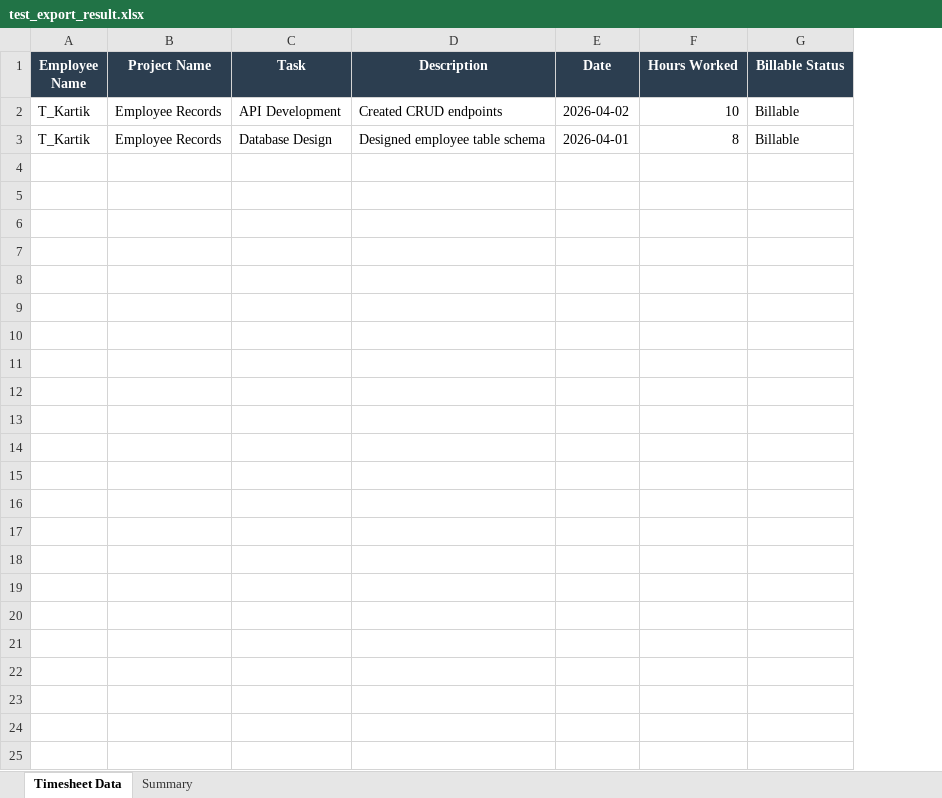
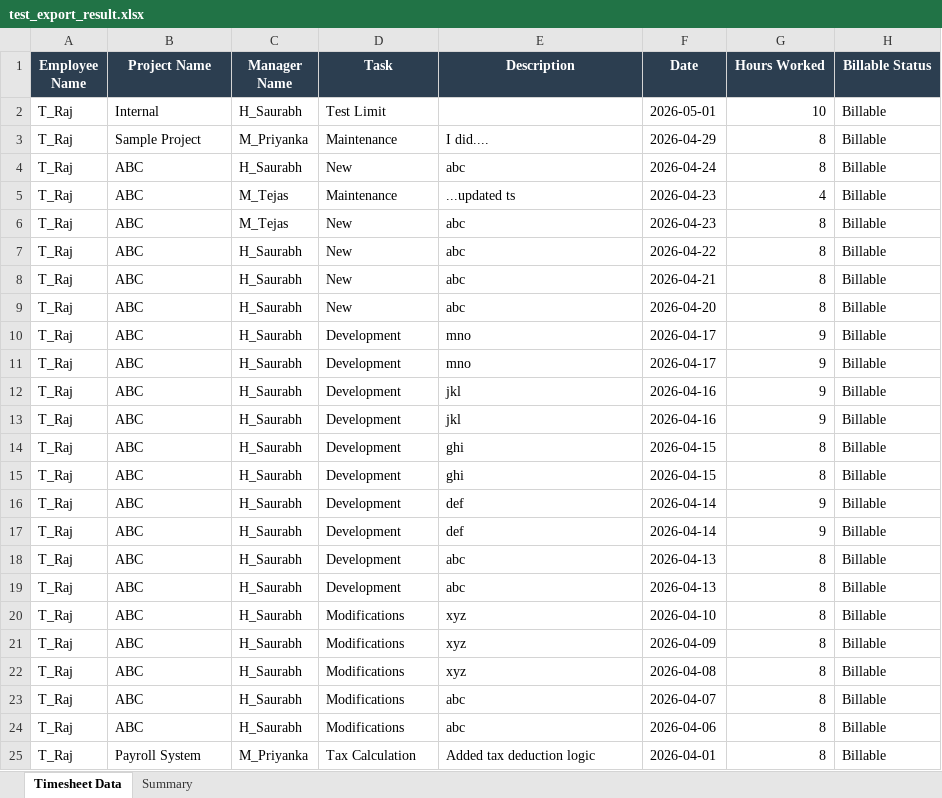
Before and after one commit to Tejas-1817/HRSystem, an Excel workbook: scratch/test_export_result.xlsx, sheet Timesheet Data, drawn as a sheet; values as stored, in another font and other column widths than the file's, no borders; removed rows and columns are numbered as before the commit, all else as after; the diff names each change by its address in the sheet, - before the commit and + after, or states it on an @@ line.

Commit message:
add manager name in excel sheet

```diff
--- a/scratch/test_export_result.xlsx (sheet Timesheet Data)
+++ b/scratch/test_export_result.xlsx (sheet Timesheet Data)
+column C (Manager Name), row 25: M_Priyanka
-row 2: T_Kartik | Employee Records | API Development | Created CRUD endpoints | 2026-04-02 | 10 | Billable
+row 2: T_Raj | Internal | H_Saurabh | Test Limit |  | 2026-05-01 | 10 | Billable
+row 3: T_Raj | Sample Project | M_Priyanka | Maintenance | I did.... | 2026-04-29 | 8 | Billable
+row 4: T_Raj | ABC | H_Saurabh | New | abc | 2026-04-24 | 8 | Billable
+row 5: T_Raj | ABC | M_Tejas | Maintenance | ...updated ts | 2026-04-23 | 4 | Billable
+row 6: T_Raj | ABC | M_Tejas | New | abc | 2026-04-23 | 8 | Billable
+row 7: T_Raj | ABC | H_Saurabh | New | abc | 2026-04-22 | 8 | Billable
+row 8: T_Raj | ABC | H_Saurabh | New | abc | 2026-04-21 | 8 | Billable
+row 9: T_Raj | ABC | H_Saurabh | New | abc | 2026-04-20 | 8 | Billable
+row 10: T_Raj | ABC | H_Saurabh | Development | mno | 2026-04-17 | 9 | Billable
+row 11: T_Raj | ABC | H_Saurabh | Development | mno | 2026-04-17 | 9 | Billable
+row 12: T_Raj | ABC | H_Saurabh | Development | jkl | 2026-04-16 | 9 | Billable
+row 13: T_Raj | ABC | H_Saurabh | Development | jkl | 2026-04-16 | 9 | Billable
+row 14: T_Raj | ABC | H_Saurabh | Development | ghi | 2026-04-15 | 8 | Billable
+row 15: T_Raj | ABC | H_Saurabh | Development | ghi | 2026-04-15 | 8 | Billable
+row 16: T_Raj | ABC | H_Saurabh | Development | def | 2026-04-14 | 9 | Billable
+row 17: T_Raj | ABC | H_Saurabh | Development | def | 2026-04-14 | 9 | Billable
+row 18: T_Raj | ABC | H_Saurabh | Development | abc | 2026-04-13 | 8 | Billable
+row 19: T_Raj | ABC | H_Saurabh | Development | abc | 2026-04-13 | 8 | Billable
+row 20: T_Raj | ABC | H_Saurabh | Modifications | xyz | 2026-04-10 | 8 | Billable
+row 21: T_Raj | ABC | H_Saurabh | Modifications | xyz | 2026-04-09 | 8 | Billable
+row 22: T_Raj | ABC | H_Saurabh | Modifications | xyz | 2026-04-08 | 8 | Billable
+row 23: T_Raj | ABC | H_Saurabh | Modifications | abc | 2026-04-07 | 8 | Billable
+row 24: T_Raj | ABC | H_Saurabh | Modifications | abc | 2026-04-06 | 8 | Billable
-A25 (Employee Name): T_Kartik
+A25 (Employee Name): T_Raj
-B25 (Project Name): Employee Records
+B25 (Project Name): Payroll System
-D25 (Task): Database Design
+D25 (Task): Tax Calculation
-E25 (Description): Designed employee table schema
+E25 (Description): Added tax deduction logic
```
Also changed, not shown: sheet Summary, 3 other files.
